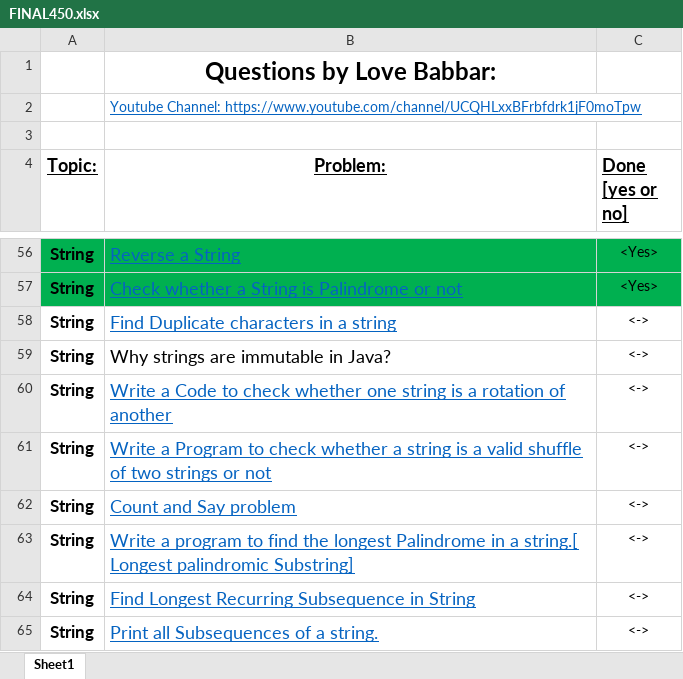
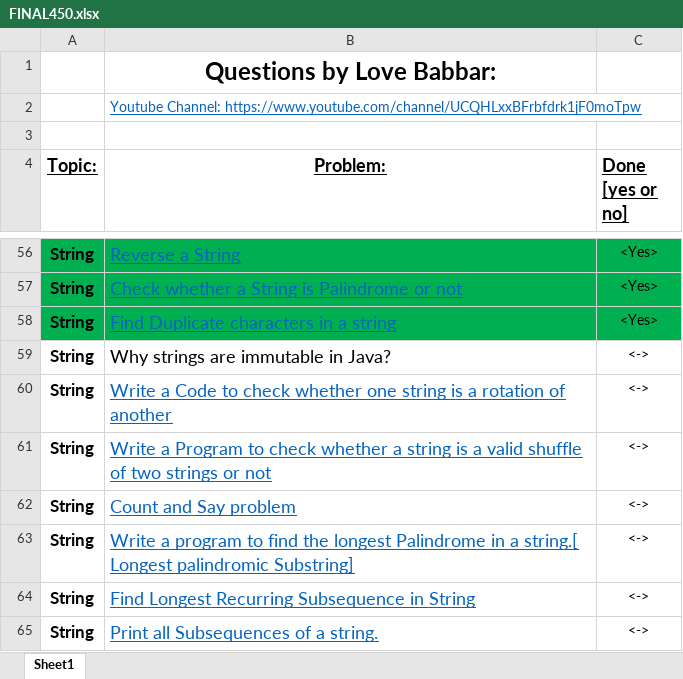
Before and after one commit to tech-saurabh382/LOVE-BABBAR-450-DSA-SHEET, an Excel workbook: FINAL450.xlsx, sheet Sheet1, drawn as a sheet; only a part is shown, gaps mark what is left out; values as stored, in another font and other column widths than the file's, no borders; the diff names each change by its address in the sheet, - before the commit and + after, or states it on an @@ line.

```diff
--- a/FINAL450.xlsx (sheet Sheet1)
+++ b/FINAL450.xlsx (sheet Sheet1)
-A58:C58 fill: none
+A58:C58 fill: #00B050
-C58 (Done [yes or no]): <->
+C58 (Done [yes or no]): <Yes>
```
Also changed, not shown: 2 other files.
